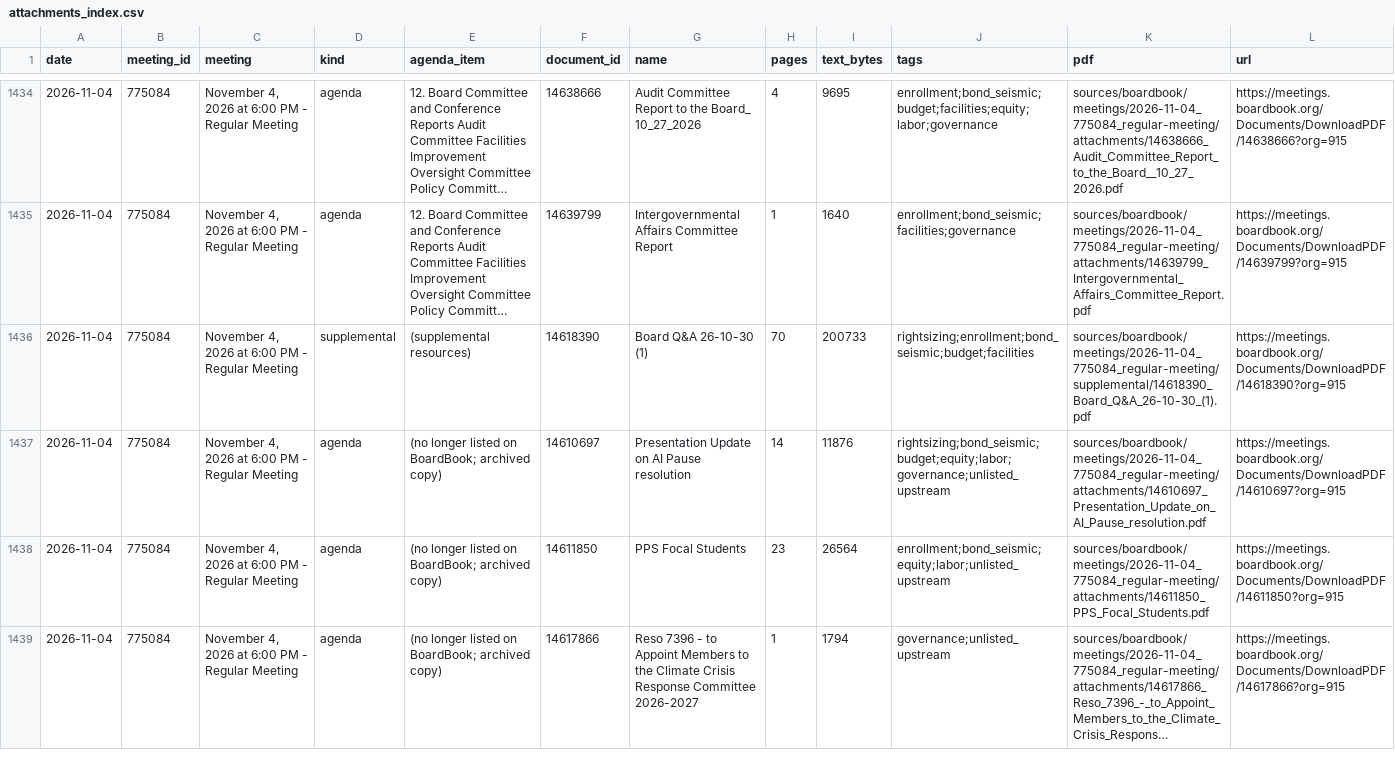
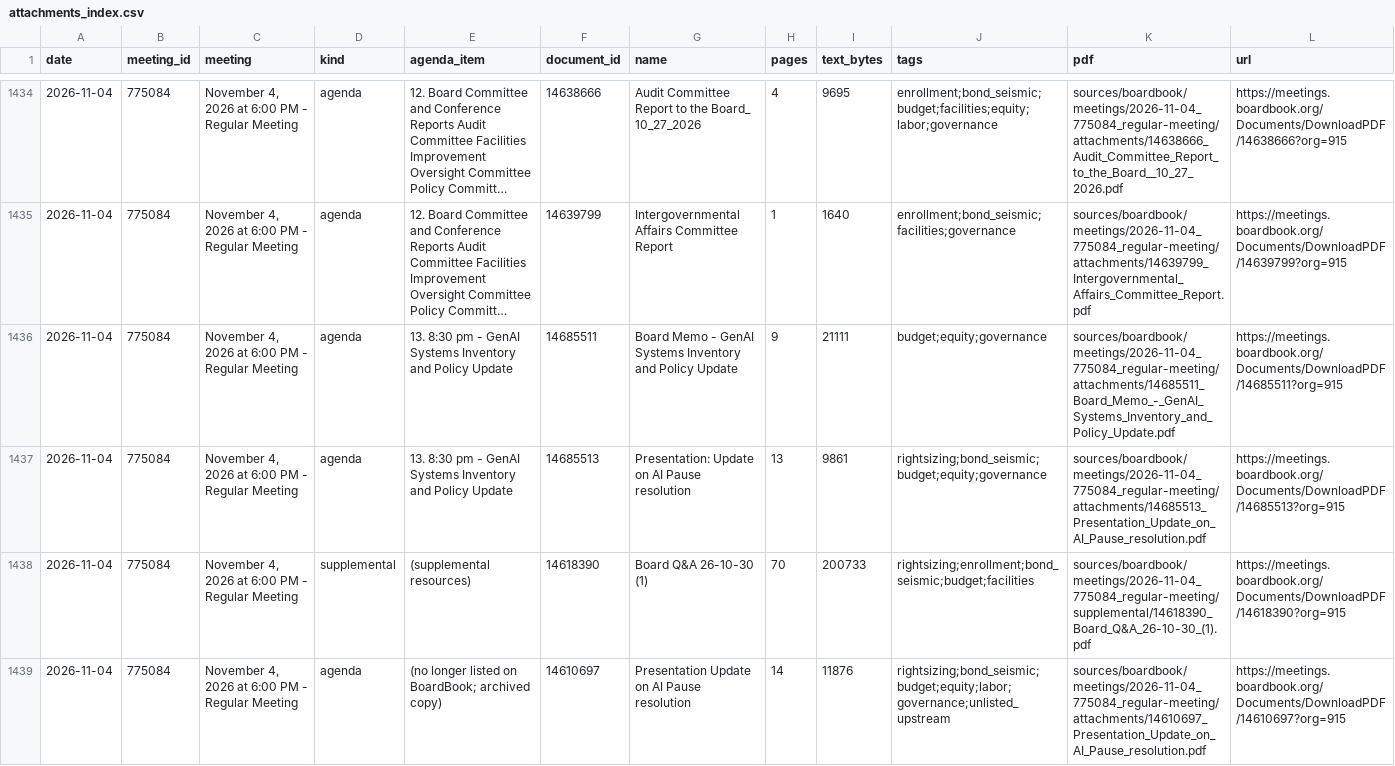
Before and after one commit to timaelliott/save-our-schools, a CSV file: sources/boardbook/attachments_index.csv, drawn as a sheet; only a part is shown, gaps mark what is left out; the shorter side is filled out with more unchanged rows; long unchanged cells end in …; the diff names each change by its address in the sheet, - before the commit and + after, or states it on an @@ line.

```diff
--- a/sources/boardbook/attachments_index.csv
+++ b/sources/boardbook/attachments_index.csv
+row 1436: 2026-11-04 | 775084 | November 4, 2026 at 6:00 PM - Regular Meeting | agenda | 13. 8:30 pm - GenAI Systems Inventory and Policy Update | 14685511 | Board Memo - GenAI Systems Inventory and Policy Update | 9 | 21111 | budget;equity;governance | sources/boardbook/meetings/2026-11-04_775084_regular-meeting/attachments/14685511_Board_Memo_-_GenAI_Systems_Inventory_and_Policy_Update.pdf | https://meetings.boardbook.org/Documents/DownloadPDF/14685511?org=915
+row 1437: 2026-11-04 | 775084 | November 4, 2026 at 6:00 PM - Regular Meeting | agenda | 13. 8:30 pm - GenAI Systems Inventory and Policy Update | 14685513 | Presentation: Update on AI Pause resolution | 13 | 9861 | rightsizing;bond_seismic;budget;equity;governance | sources/boardbook/meetings/2026-11-04_775084_regular-meeting/attachments/14685513_Presentation_Update_on_AI_Pause_resolution.pdf | https://meetings.boardbook.org/Documents/DownloadPDF/14685513?org=915
```
Also changed, not shown: sources/_versions_log.csv, sources/boardbook/meetings_index.csv, 16 other files.
